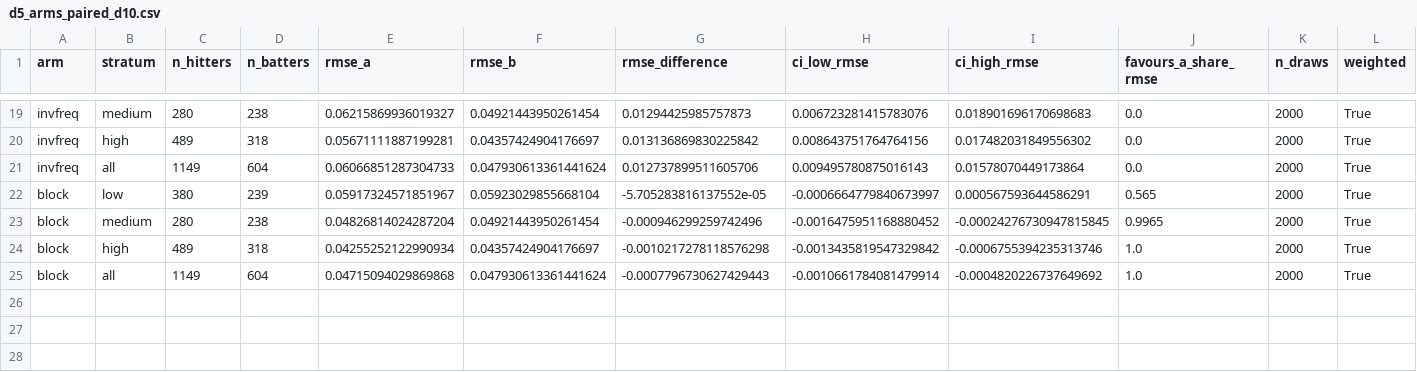
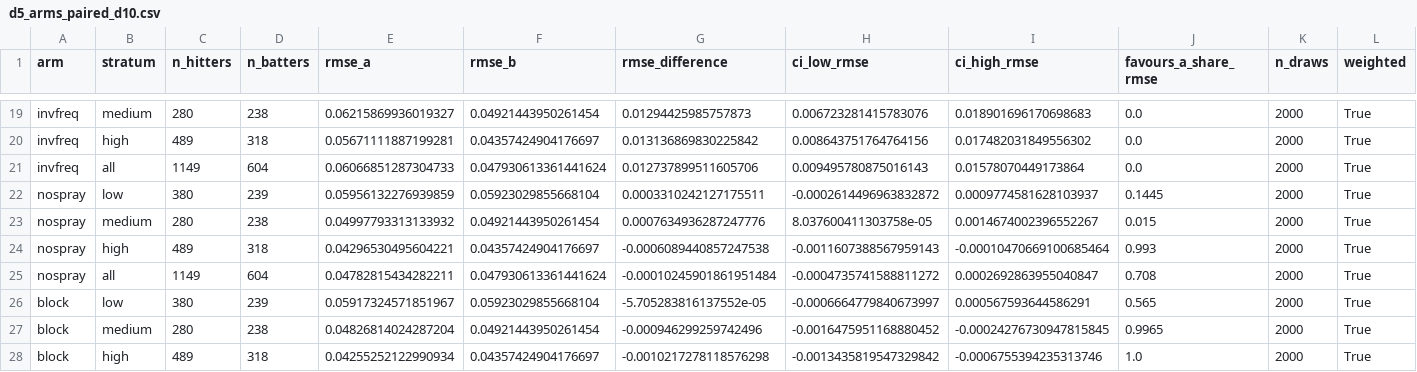
Before and after one commit to nseluga/Hitter-Embedding, a CSV file: results/phase_d/d5_arms_paired_d10.csv, drawn as a sheet; only a part is shown, gaps mark what is left out; the shorter side is filled out with more unchanged rows; rows hold the shown columns only; the diff names each change by its address in the sheet, - before the commit and + after, or states it on an @@ line.

```diff
--- a/results/phase_d/d5_arms_paired_d10.csv
+++ b/results/phase_d/d5_arms_paired_d10.csv
+row 22: nospray | low | 380 | 239 | 0.05956132276939859 | 0.05923029855668104 | 0.0003310242127175511 | -0.0002614496963832872 | 0.0009774581628103937 | 0.1445 | 2000 | True
+row 23: nospray | medium | 280 | 238 | 0.04997793313133932 | 0.04921443950261454 | 0.0007634936287247776 | 8.037600411303758e-05 | 0.0014674002396552267 | 0.015 | 2000 | True
+row 24: nospray | high | 489 | 318 | 0.04296530495604221 | 0.04357424904176697 | -0.0006089440857247538 | -0.0011607388567959143 | -0.00010470669100685464 | 0.993 | 2000 | True
+row 25: nospray | all | 1149 | 604 | 0.04782815434282211 | 0.047930613361441624 | -0.00010245901861951484 | -0.0004735741588811272 | 0.0002692863955040847 | 0.708 | 2000 | True
```
Also changed, not shown: results/phase_d/d5_arms_d10.csv, 7 other files.
